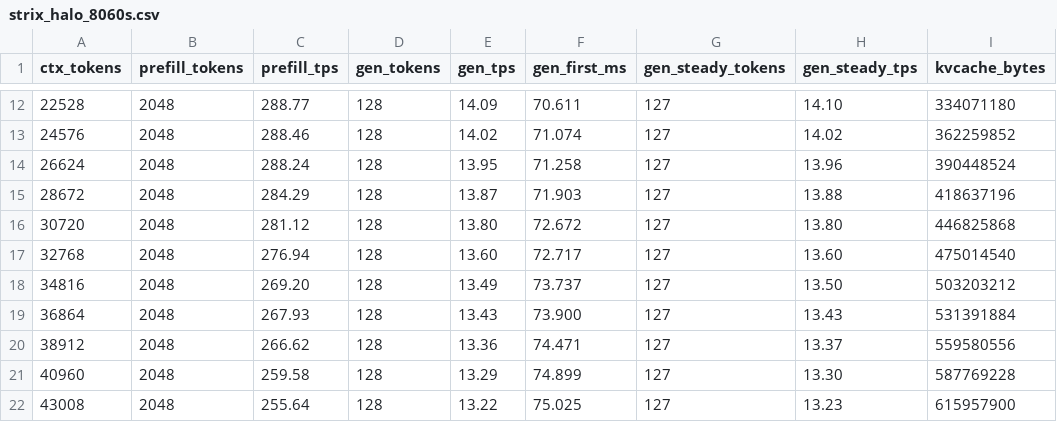
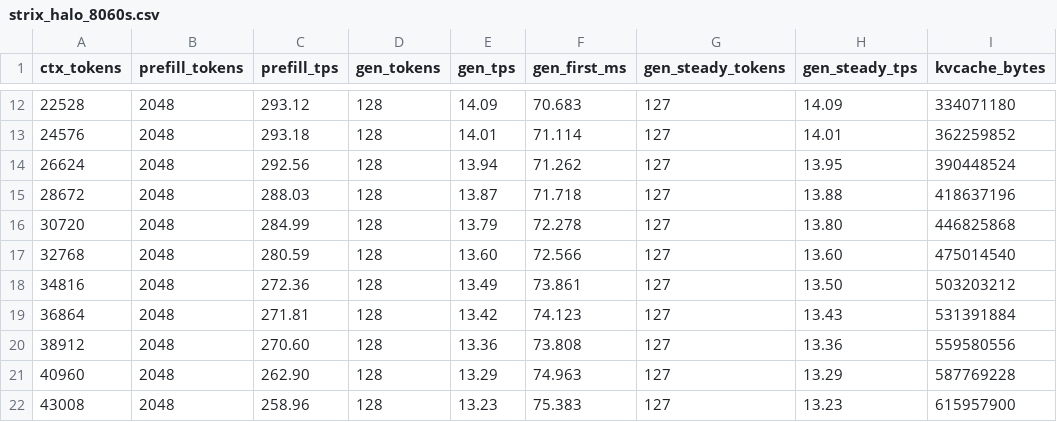
Before and after one commit to francescobozzo/ds4, a CSV file: speed-bench/strix_halo_8060s.csv, drawn as a sheet; only a part is shown, gaps mark what is left out; the diff covers the shown part only.

```diff
--- a/speed-bench/strix_halo_8060s.csv
+++ b/speed-bench/strix_halo_8060s.csv
@@ -12,11 +12,11 @@ ctx_tokens,prefill_tokens,prefill_tps,gen_tokens,gen_tps,gen_first_ms,gen_steady
-22528,2048,288.77,128,14.09,70.611,127,14.10,334071180
-24576,2048,288.46,128,14.02,71.074,127,14.02,362259852
-26624,2048,288.24,128,13.95,71.258,127,13.96,390448524
-28672,2048,284.29,128,13.87,71.903,127,13.88,418637196
-30720,2048,281.12,128,13.80,72.672,127,13.80,446825868
-32768,2048,276.94,128,13.60,72.717,127,13.60,475014540
-34816,2048,269.20,128,13.49,73.737,127,13.50,503203212
-36864,2048,267.93,128,13.43,73.900,127,13.43,531391884
-38912,2048,266.62,128,13.36,74.471,127,13.37,559580556
-40960,2048,259.58,128,13.29,74.899,127,13.30,587769228
-43008,2048,255.64,128,13.22,75.025,127,13.23,615957900
+22528,2048,293.12,128,14.09,70.683,127,14.09,334071180
+24576,2048,293.18,128,14.01,71.114,127,14.01,362259852
+26624,2048,292.56,128,13.94,71.262,127,13.95,390448524
+28672,2048,288.03,128,13.87,71.718,127,13.88,418637196
+30720,2048,284.99,128,13.79,72.278,127,13.80,446825868
+32768,2048,280.59,128,13.60,72.566,127,13.60,475014540
+34816,2048,272.36,128,13.49,73.861,127,13.50,503203212
+36864,2048,271.81,128,13.42,74.123,127,13.43,531391884
+38912,2048,270.60,128,13.36,73.808,127,13.36,559580556
+40960,2048,262.90,128,13.29,74.963,127,13.29,587769228
+43008,2048,258.96,128,13.23,75.383,127,13.23,615957900
```
Also changed, not shown: 63 edited cells elsewhere in this file.
